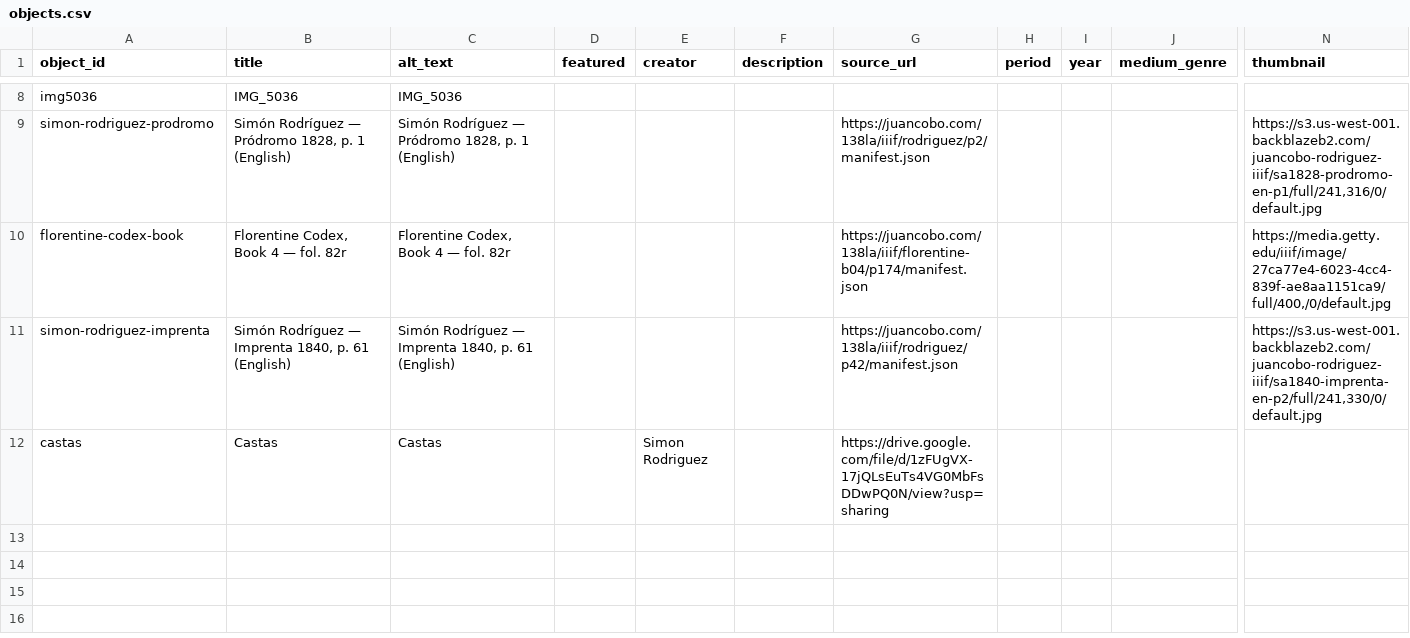
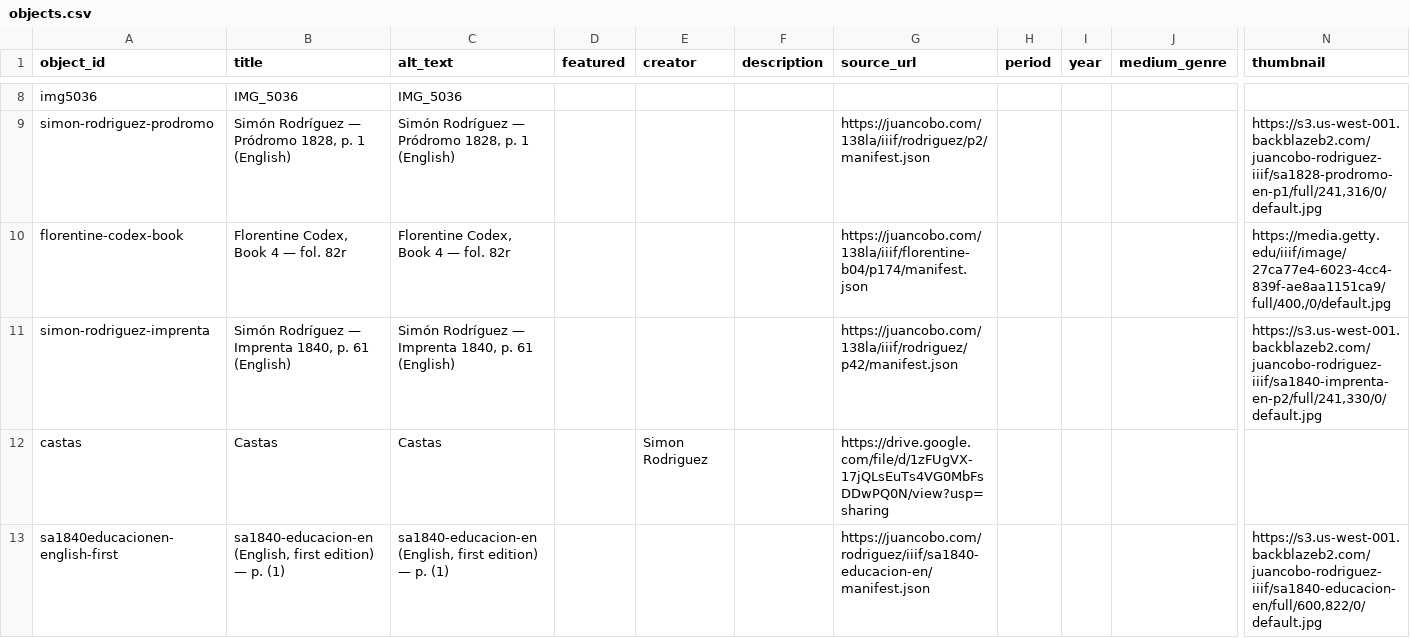
Before and after one commit to adilene22aguilar-lgtm/telarfinalproject, a CSV file: telar-content/spreadsheets/objects.csv, drawn as a sheet; only a part is shown, gaps mark what is left out; rows hold the shown columns only; the diff names each change by its address in the sheet, - before the commit and + after, or states it on an @@ line.

```diff
--- a/telar-content/spreadsheets/objects.csv
+++ b/telar-content/spreadsheets/objects.csv
+row 13: sa1840educacionen-english-first | sa1840-educacion-en (English, first edition) — p. (1) | sa1840-educacion-en (English, first edition) — p. (1) |  |  |  | https://juancobo.com/rodriguez/iiif/sa1840-educacion-en/manifest.json |  |  |  | https://s3.us-west-001.backblazeb2.com/juancobo-rodriguez-iiif/sa1840-educacion-en/full/600,822/0/default.jpg
```
Also changed, not shown: telar-content/spreadsheets/telar-final-project.csv, 1 other file.
